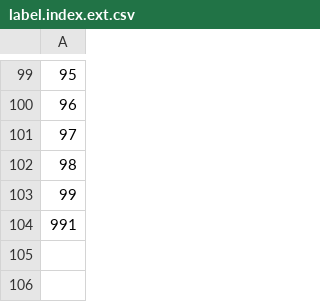
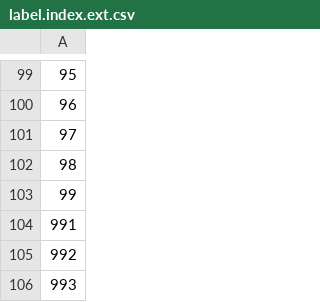
Before and after one commit to hanv89/landmark_recognition, a CSV file: labels/label.index.ext.csv, drawn as a sheet; only a part is shown, gaps mark what is left out; the diff names each change by its address in the sheet, - before the commit and + after, or states it on an @@ line.

```diff
--- a/labels/label.index.ext.csv
+++ b/labels/label.index.ext.csv
+row 105: 992
+row 106: 993
```
Also changed, not shown: 6 other files.
